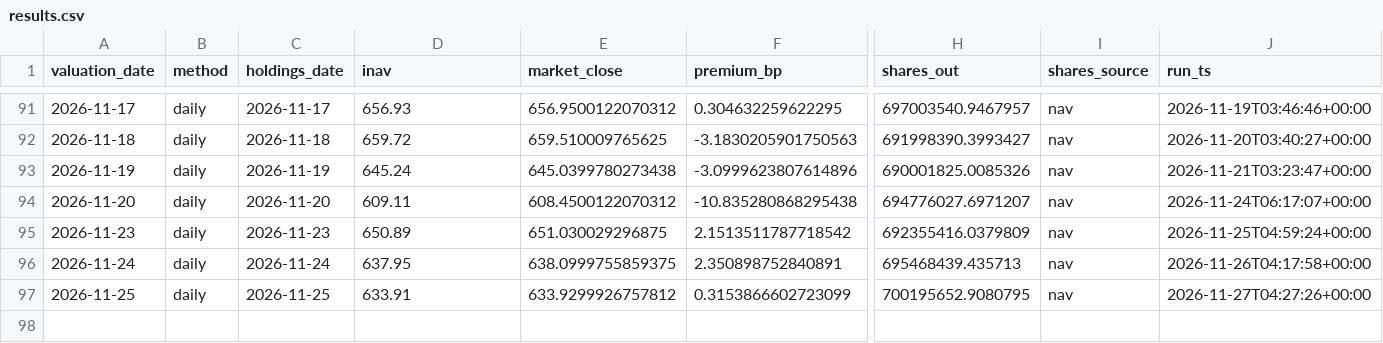
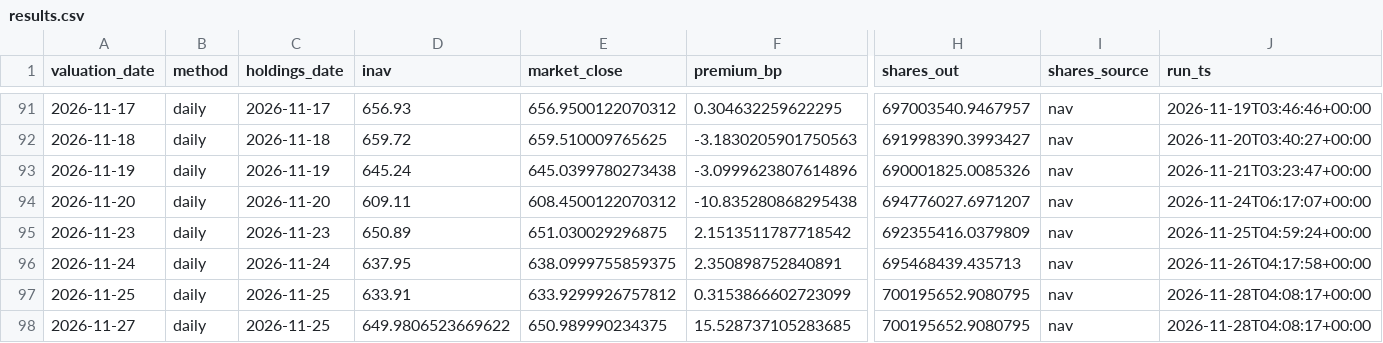
Before and after one commit to vanshwahi01/qqq-inav-monitor, a CSV file: output/results.csv, drawn as a sheet; only a part is shown, gaps mark what is left out; rows hold the shown columns only; the diff names each change by its address in the sheet, - before the commit and + after, or states it on an @@ line.

```diff
--- a/output/results.csv
+++ b/output/results.csv
-J97 (run_ts): 2026-11-27T04:27:26+00:00
+J97 (run_ts): 2026-11-28T04:08:17+00:00
+row 98: 2026-11-27 | daily | 2026-11-25 | 649.9806523669622 | 650.989990234375 | 15.528737105283685 | 700195652.9080795 | nav | 2026-11-28T04:08:17+00:00
```
Also changed, not shown: 4 other files.
